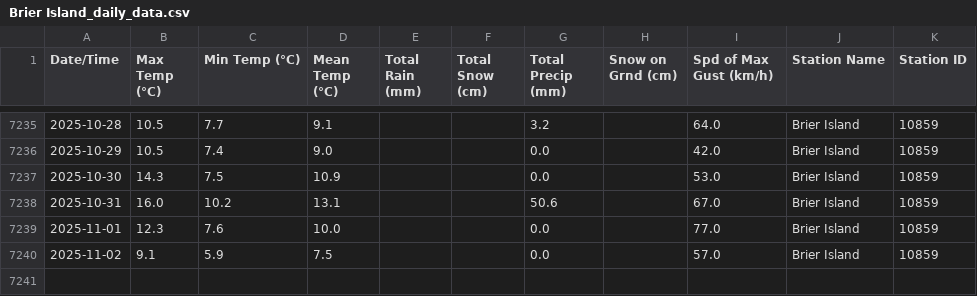
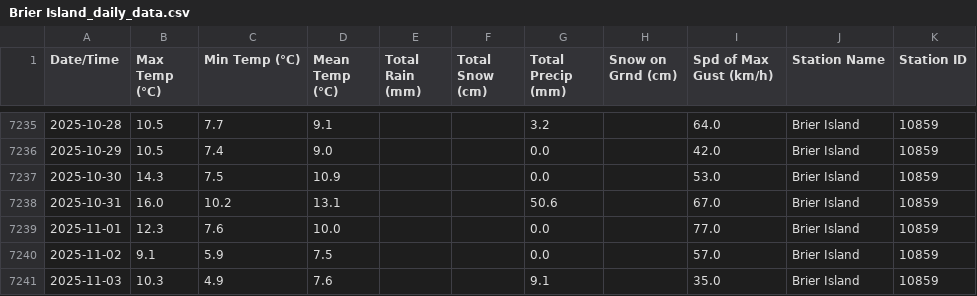
Before and after one commit to robertgwx/atl-climate-viewer, a CSV file: climate_data/NS/Brier Island_daily_data.csv, drawn as a sheet; only a part is shown, gaps mark what is left out.

```diff
--- a/climate_data/NS/Brier Island_daily_data.csv
+++ b/climate_data/NS/Brier Island_daily_data.csv
@@ -7240 +7240,2 @@ Date/Time,Max Temp (°C),Min Temp (°C),Mean Temp (°C),Total Rain (mm),Total Sn
 2025-11-02,9.1,5.9,7.5,,,0.0,,57.0,Brier Island,10859
+2025-11-03,10.3,4.9,7.6,,,9.1,,35.0,Brier Island,10859
```
Also changed, not shown: climate_data/NL/Mary's Harbour_daily_data.csv, climate_data/NL/Twillingate_daily_data.csv, 48 other files.
